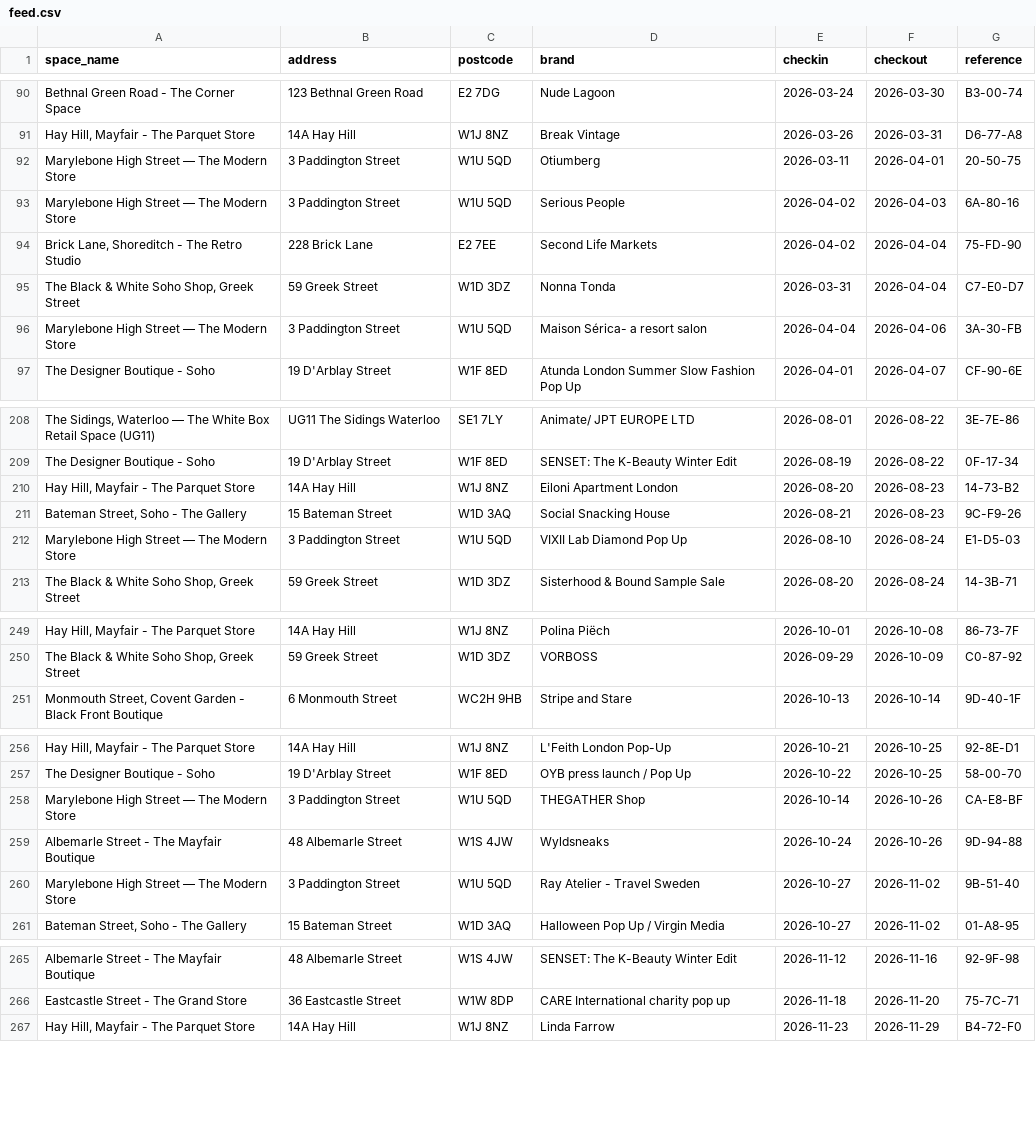
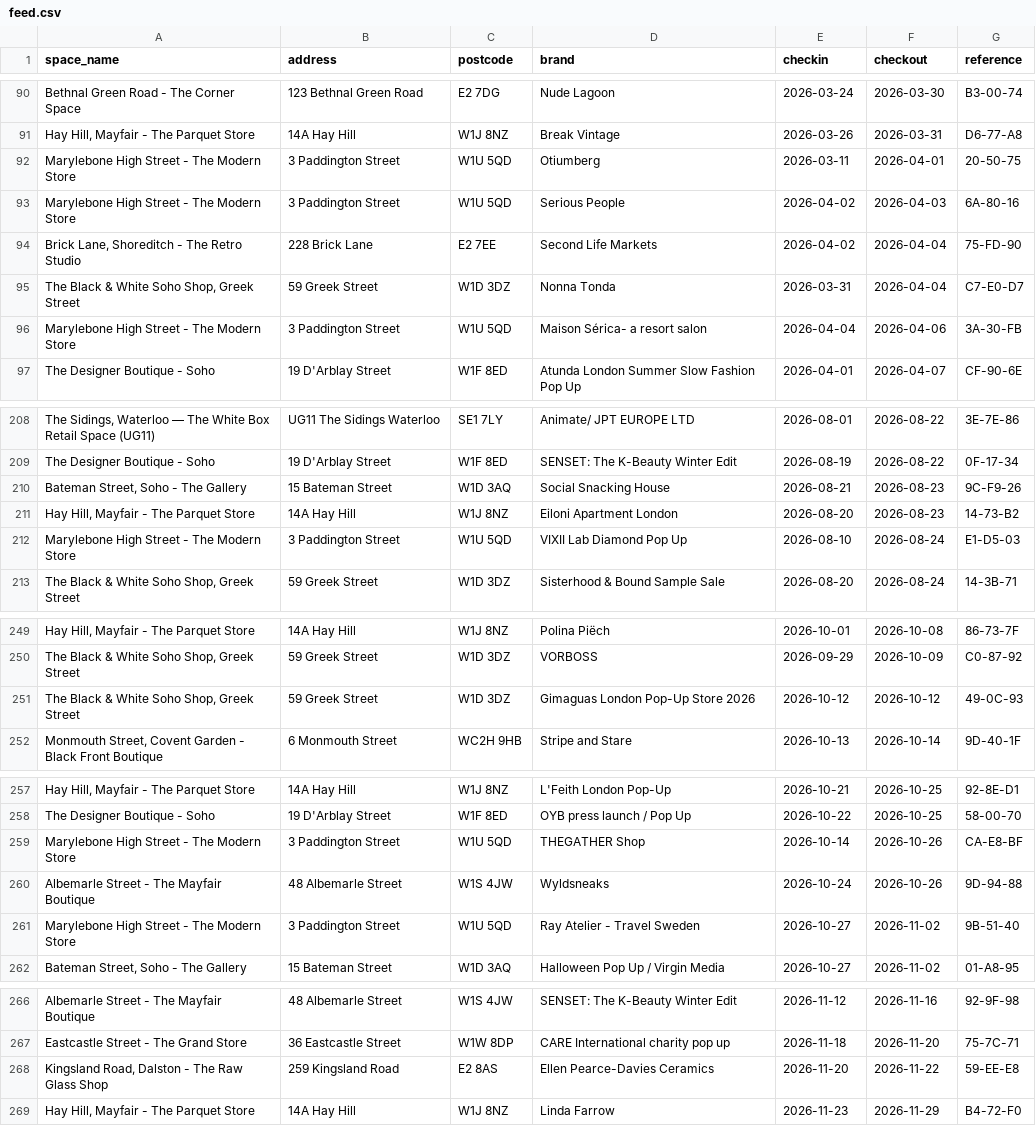
Before and after one commit to princeofpeckham/cleaner-hub-feed, a CSV file: feed.csv, drawn as a sheet; only a part is shown, gaps mark what is left out; addresses are those after the commit; the diff covers the shown part only; the diff names each change by its address in the sheet, - before the commit and + after, or states it on an @@ line.

Commit message:
feed refresh 2026-09-21

```diff
--- a/feed.csv
+++ b/feed.csv
-A92:A93 (space_name): Marylebone High Street — The Modern Store
+A92:A93 (space_name): Marylebone High Street - The Modern Store
-A96 (space_name): Marylebone High Street — The Modern Store
+A96 (space_name): Marylebone High Street - The Modern Store
@@ row 211 moved to row 210: Bateman Street, Soho - The Gallery @@
-A212 (space_name): Marylebone High Street — The Modern Store
+A212 (space_name): Marylebone High Street - The Modern Store
+row 251: The Black & White Soho Shop, Greek Street | 59 Greek Street | W1D 3DZ | Gimaguas London Pop-Up Store 2026 | 2026-10-12 | 2026-10-12 | 49-0C-93
-A259 (space_name): Marylebone High Street — The Modern Store
+A259 (space_name): Marylebone High Street - The Modern Store
-A261 (space_name): Marylebone High Street — The Modern Store
+A261 (space_name): Marylebone High Street - The Modern Store
+row 268: Kingsland Road, Dalston - The Raw Glass Shop | 259 Kingsland Road | E2 8AS | Ellen Pearce-Davies Ceramics | 2026-11-20 | 2026-11-22 | 59-EE-E8
```
Also changed, not shown: 1 moved row and 8 edited cells elsewhere in this file.
